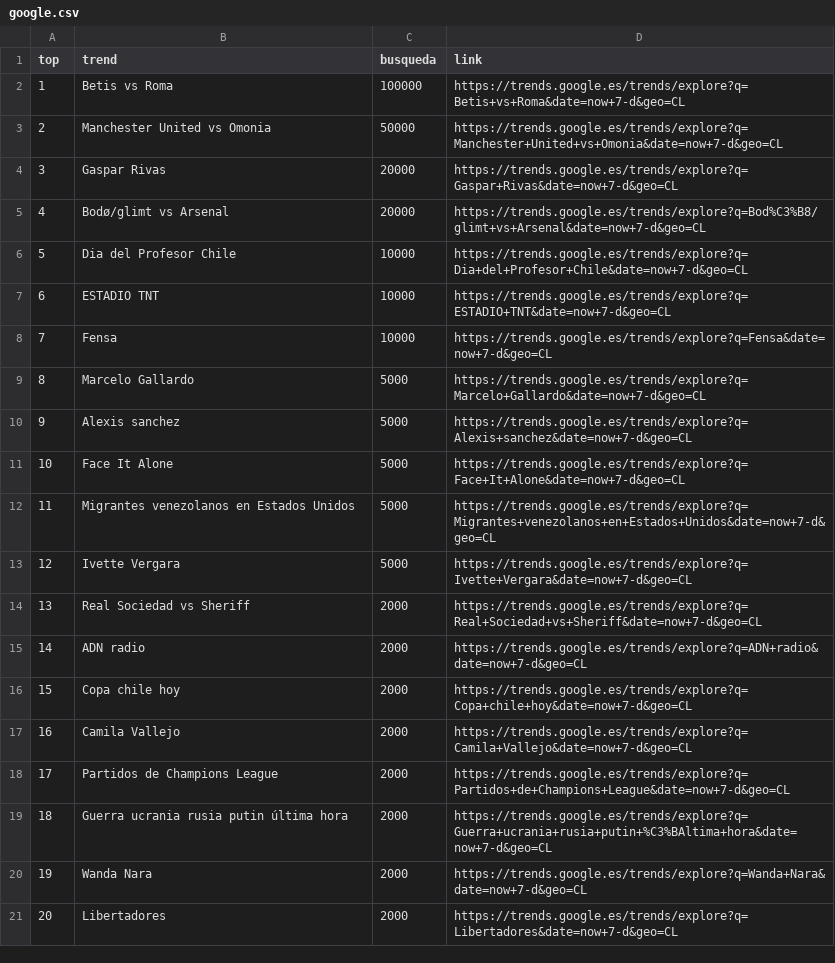
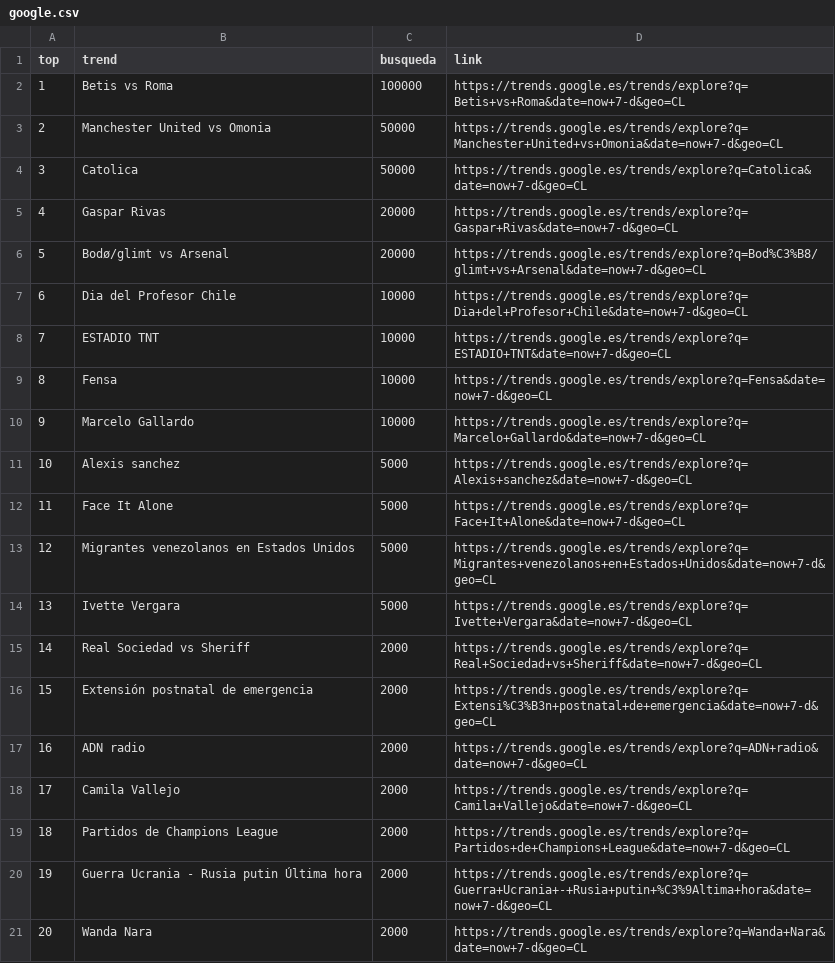
Before and after one commit to cristian-data-science/social_spider_app, a CSV file: resultados/google.csv, drawn as a sheet; removed rows and columns are numbered as before the commit, all else as after; the diff names each change by its address in the sheet, - before the commit and + after, or states it on an @@ line.

Commit message:
results update

```diff
--- a/resultados/google.csv
+++ b/resultados/google.csv
+row 4: 3 | Catolica | 50000 | https://trends.google.es/trends/explore?q=Catolica&date=now+7-d&geo=CL
@@ column A (top) renumbered between rows 5 and 21 @@
-C10 (busqueda): 5000
+C10 (busqueda): 10000
+row 16: 15 | Extensión postnatal de emergencia | 2000 | https://trends.google.es/trends/explore?q=Extensi%C3%B3n+postnatal+de+emergencia&date=now+7-d&geo=CL
-row 16: 15 | Copa chile hoy | 2000 | https://trends.google.es/trends/explore?q=Copa+chile+hoy&date=now+7-d&geo=CL
-B20 (trend): Guerra ucrania rusia putin última hora
+B20 (trend): Guerra Ucrania - Rusia putin Última hora
-D20 (link): https://trends.google.es/trends/explore?q=Guerra+ucrania+rusia+putin+%C3%BAltima+hora&date=now+7-d&geo=CL
+D20 (link): https://trends.google.es/trends/explore?q=Guerra+Ucrania+-+Rusia+putin+%C3%9Altima+hora&date=now+7-d&geo=CL
-row 21: 20 | Libertadores | 2000 | https://trends.google.es/trends/explore?q=Libertadores&date=now+7-d&geo=CL
```
Also changed, not shown: resultados/twitter.csv, resultados/youtube.csv.
